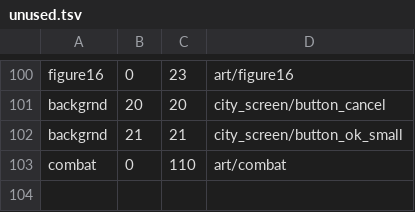
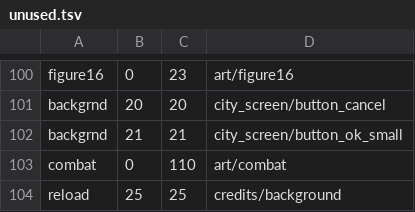
Before and after one commit to mk572/rust_fantasy_4X, a TSV file: crates/f4x-client/extract/unused.tsv, drawn as a sheet; only a part is shown, gaps mark what is left out.

```diff
--- a/crates/f4x-client/extract/unused.tsv
+++ b/crates/f4x-client/extract/unused.tsv
@@ -103 +103,2 @@ backgrnd	21	21	city_screen/button_ok_small
 combat	0	110	art/combat
+reload	25	25	credits/background
```
Also changed, not shown: 1 other file.
